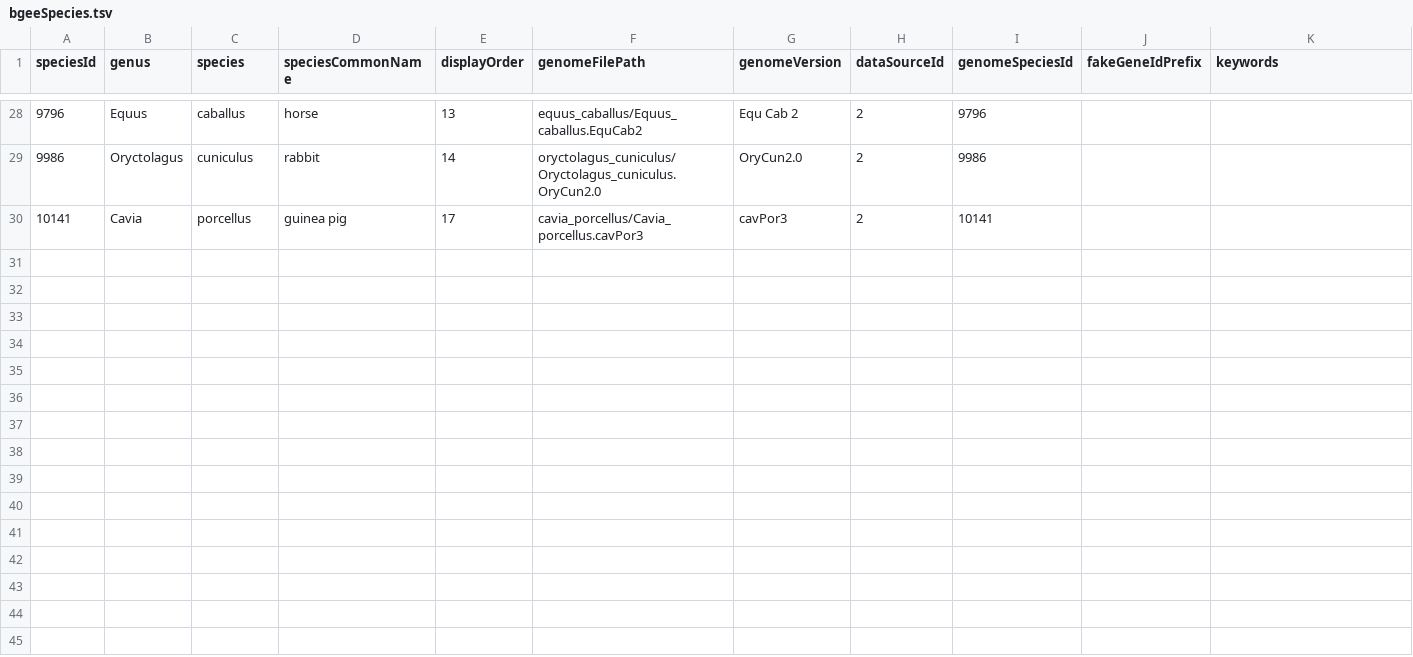
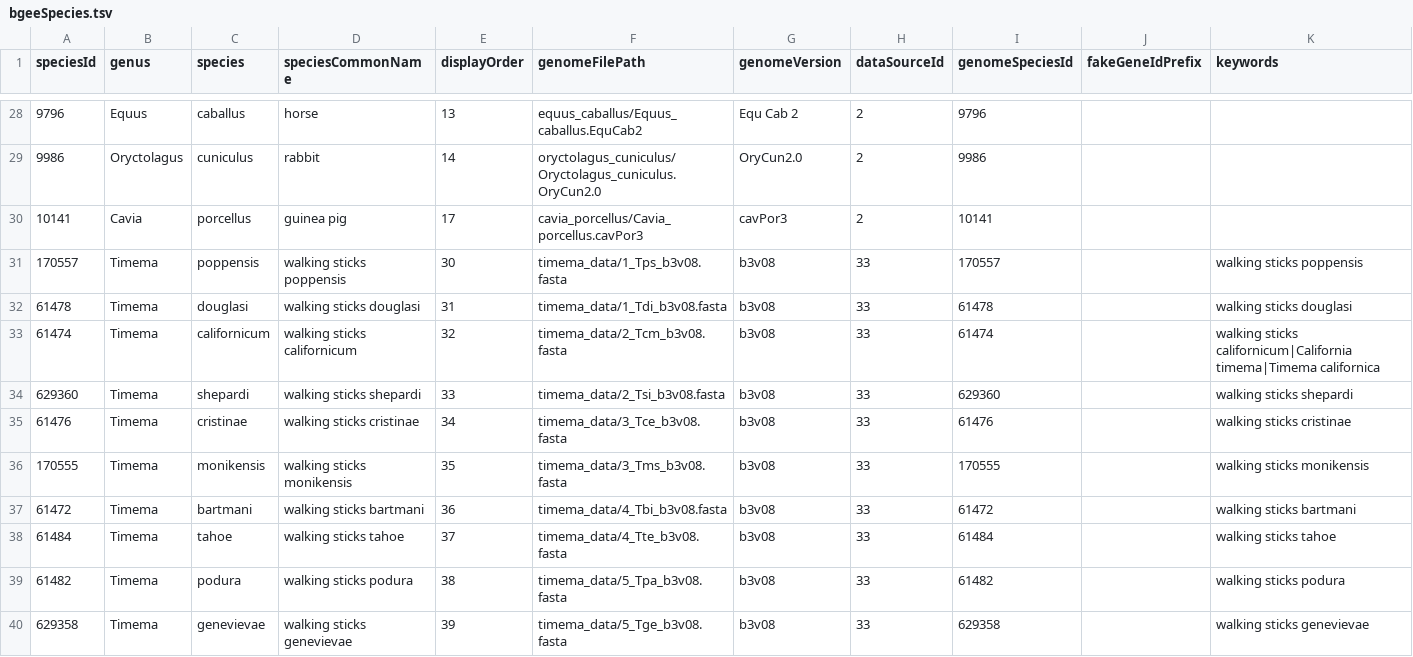
Before and after one commit to BgeeDB/bgee_pipeline, a TSV file: source_files/species/bgeeSpecies.tsv, drawn as a sheet; only a part is shown, gaps mark what is left out; the diff names each change by its address in the sheet, - before the commit and + after, or states it on an @@ line.

Commit message:
species step modif

```diff
--- a/source_files/species/bgeeSpecies.tsv
+++ b/source_files/species/bgeeSpecies.tsv
+row 31: 170557 | Timema | poppensis | walking sticks poppensis | 30 | timema_data/1_Tps_b3v08.fasta | b3v08 | 33 | 170557 |  | walking sticks poppensis
+row 32: 61478 | Timema | douglasi | walking sticks douglasi | 31 | timema_data/1_Tdi_b3v08.fasta | b3v08 | 33 | 61478 |  | walking sticks douglasi
+row 33: 61474 | Timema | californicum | walking sticks californicum | 32 | timema_data/2_Tcm_b3v08.fasta | b3v08 | 33 | 61474 |  | walking sticks californicum|California timema|Timema californica
+row 34: 629360 | Timema | shepardi | walking sticks shepardi | 33 | timema_data/2_Tsi_b3v08.fasta | b3v08 | 33 | 629360 |  | walking sticks shepardi
+row 35: 61476 | Timema | cristinae | walking sticks cristinae | 34 | timema_data/3_Tce_b3v08.fasta | b3v08 | 33 | 61476 |  | walking sticks cristinae
+row 36: 170555 | Timema | monikensis | walking sticks monikensis | 35 | timema_data/3_Tms_b3v08.fasta | b3v08 | 33 | 170555 |  | walking sticks monikensis
+row 37: 61472 | Timema | bartmani | walking sticks bartmani | 36 | timema_data/4_Tbi_b3v08.fasta | b3v08 | 33 | 61472 |  | walking sticks bartmani
+row 38: 61484 | Timema | tahoe | walking sticks tahoe | 37 | timema_data/4_Tte_b3v08.fasta | b3v08 | 33 | 61484 |  | walking sticks tahoe
+row 39: 61482 | Timema | podura | walking sticks podura | 38 | timema_data/5_Tpa_b3v08.fasta | b3v08 | 33 | 61482 |  | walking sticks podura
+row 40: 629358 | Timema | genevievae | walking sticks genevievae | 39 | timema_data/5_Tge_b3v08.fasta | b3v08 | 33 | 629358 |  | walking sticks genevievae
```
Also changed, not shown: 2 other files.
